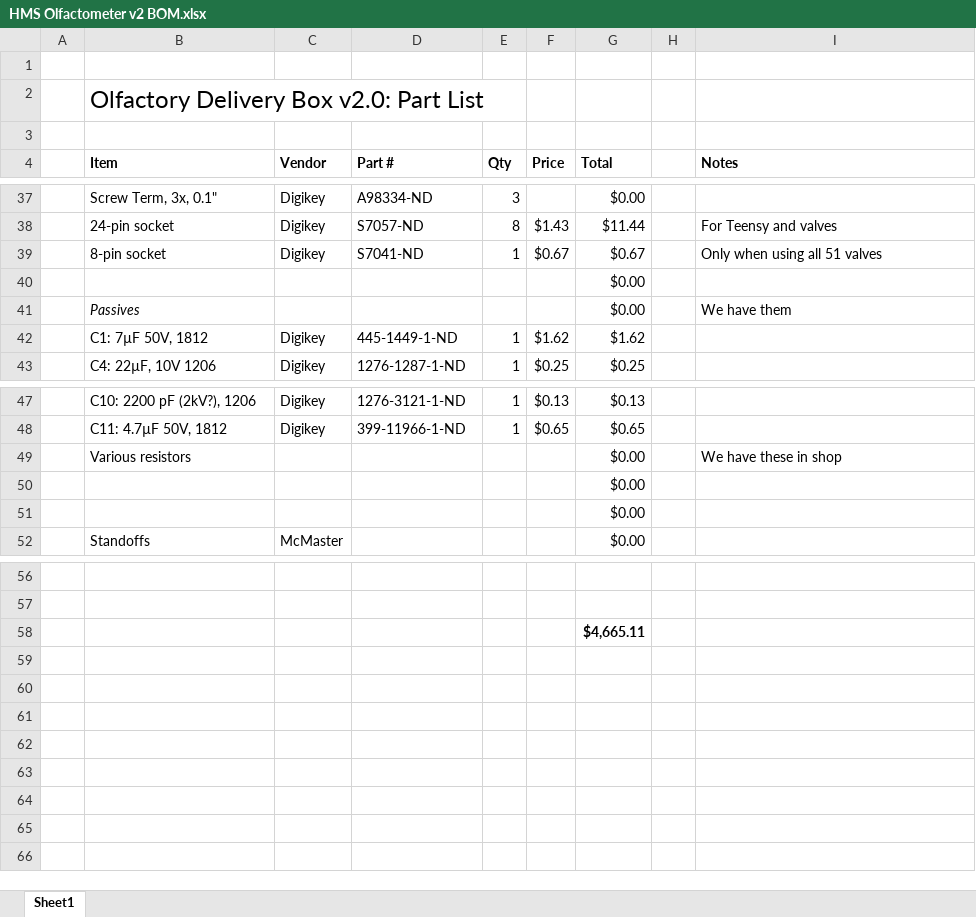
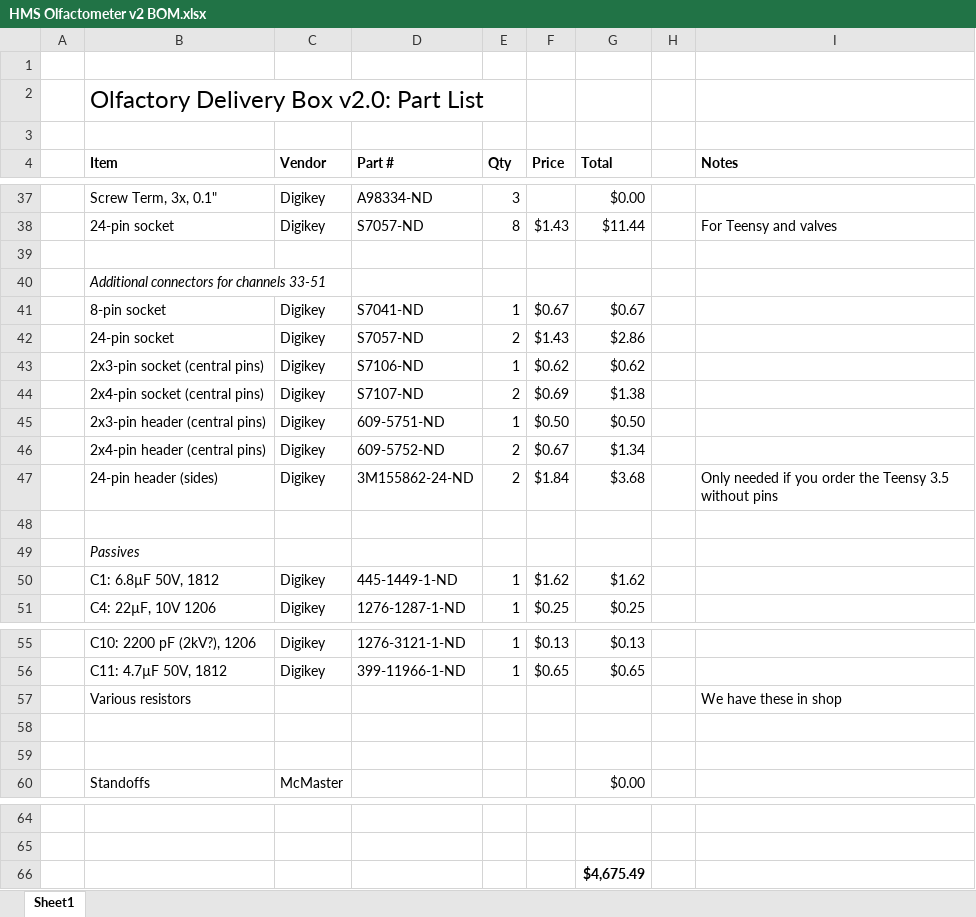
Before and after one commit to HMS-RIC/HMS-Olfactometer, an Excel workbook: HMS Olfactometer v2 BOM.xlsx, sheet Sheet1, drawn as a sheet; only a part is shown, gaps mark what is left out; values as stored, in another font and other column widths than the file's, no borders; removed rows and columns are numbered as before the commit, all else as after; the diff covers the shown part only; the diff names each change by its address in the sheet, - before the commit and + after, or states it on an @@ line.

Commit message:
Add to BOM parts for "internal" Teensy pins
These are needed for driving valves 33-51.

```diff
--- a/HMS Olfactometer v2 BOM.xlsx (sheet Sheet1)
+++ b/HMS Olfactometer v2 BOM.xlsx (sheet Sheet1)
+row 39: (empty)
+row 40:  | Additional connectors for channels 33-51
-I41 (Notes): Only when using all 51 valves
+I41 (Notes): (empty)
-row 40:  |  |  |  |  |  | $0.00
+row 42:  | 24-pin socket | Digikey | S7057-ND | 2 | $1.43 | $2.86
+row 43:  | 2x3-pin socket (central pins) | Digikey | S7106-ND | 1 | $0.62 | $0.62
+row 44:  | 2x4-pin socket (central pins) | Digikey | S7107-ND | 2 | $0.69 | $1.38
+row 45:  | 2x3-pin header (central pins) | Digikey | 609-5751-ND | 1 | $0.50 | $0.50
+row 46:  | 2x4-pin header (central pins) | Digikey | 609-5752-ND | 2 | $0.67 | $1.34
+row 47:  | 24-pin header (sides) | Digikey | 3M155862-24-ND | 2 | $1.84 | $3.68 |  | Only needed if you order the Teensy 3.5 without pins
-row 48:  | Passives |  |  |  |  | $0.00 |  | We have them
+row 48: (empty)
+row 49:  | Passives
-B50 (Item): C1: 7µF 50V, 1812
+B50 (Item): C1: 6.8µF 50V, 1812
-G57:G59 (Total): $0.00
+G57:G59 (Total): (empty)
-G66 (Total): $4,665.11
+G66 (Total): $4,675.49
```
Also changed, not shown: 1 added row, 1 removed row and 12 edited cells elsewhere in this sheet, formulas that keep their value.
